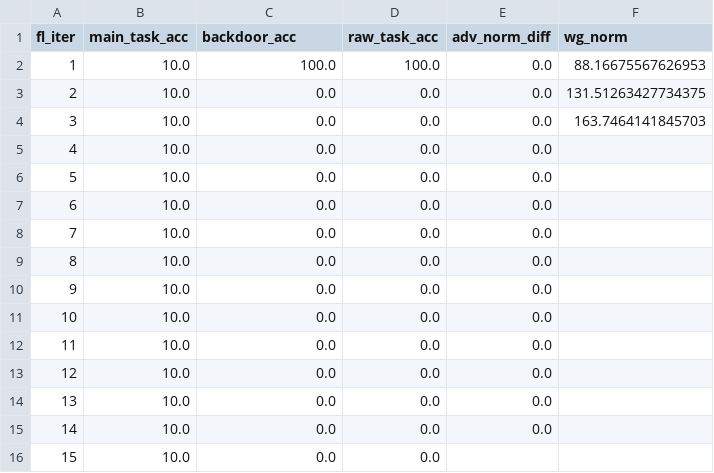
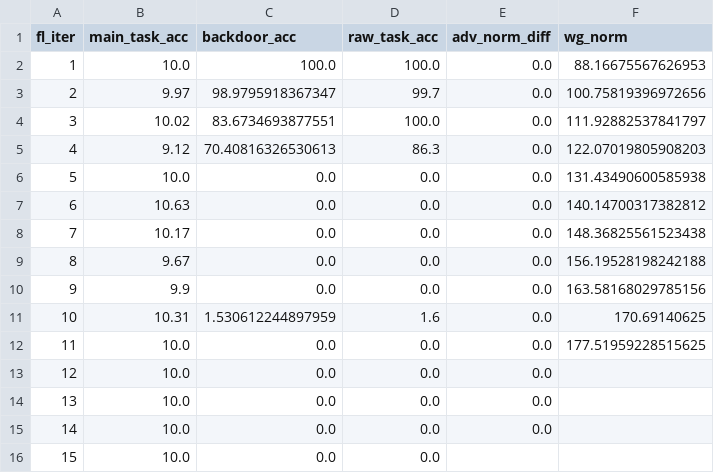
Before and after one commit to jaintj95/Federated_AoT, a CSV file: results/southwest_vgg16_blackbox_fixed_pool_without_replacement_weak-dp_m_2.0_acc_results.csv, drawn as a sheet; only a part is shown.

```diff
--- a/results/southwest_vgg16_blackbox_fixed_pool_without_replacement_weak-dp_m_2.0_acc_results.csv
+++ b/results/southwest_vgg16_blackbox_fixed_pool_without_replacement_weak-dp_m_2.0_acc_results.csv
@@ -2,12 +2,12 @@ fl_iter,main_task_acc,backdoor_acc,raw_task_acc,adv_norm_diff,wg_norm
 1,10.0,100.0,100.0,0.0,88.16675567626953
-2,10.0,0.0,0.0,0.0,131.51263427734375
-3,10.0,0.0,0.0,0.0,163.7464141845703
-4,10.0,0.0,0.0,0.0,
-5,10.0,0.0,0.0,0.0,
-6,10.0,0.0,0.0,0.0,
-7,10.0,0.0,0.0,0.0,
-8,10.0,0.0,0.0,0.0,
-9,10.0,0.0,0.0,0.0,
-10,10.0,0.0,0.0,0.0,
-11,10.0,0.0,0.0,0.0,
+2,9.97,98.9795918367347,99.7,0.0,100.75819396972656
+3,10.02,83.6734693877551,100.0,0.0,111.92882537841797
+4,9.12,70.40816326530613,86.3,0.0,122.07019805908203
+5,10.0,0.0,0.0,0.0,131.43490600585938
+6,10.63,0.0,0.0,0.0,140.14700317382812
+7,10.17,0.0,0.0,0.0,148.36825561523438
+8,9.67,0.0,0.0,0.0,156.19528198242188
+9,9.9,0.0,0.0,0.0,163.58168029785156
+10,10.31,1.530612244897959,1.6,0.0,170.69140625
+11,10.0,0.0,0.0,0.0,177.51959228515625
 12,10.0,0.0,0.0,0.0,
```
Also changed, not shown: 1 other file.
